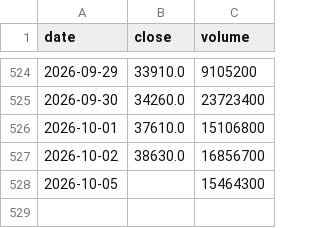
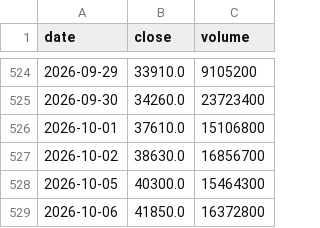
Before and after one commit to Slowinvestor/kabu-board, a CSV file: data/6857.csv, drawn as a sheet; only a part is shown, gaps mark what is left out.

```diff
--- a/data/6857.csv
+++ b/data/6857.csv
@@ -527,2 +527,3 @@ date,close,volume
 2026-10-02,38630.0,16856700
-2026-10-05,,15464300
+2026-10-05,40300.0,15464300
+2026-10-06,41850.0,16372800
```
Also changed, not shown: data/1414.csv, data/4911.csv, 55 other files.
